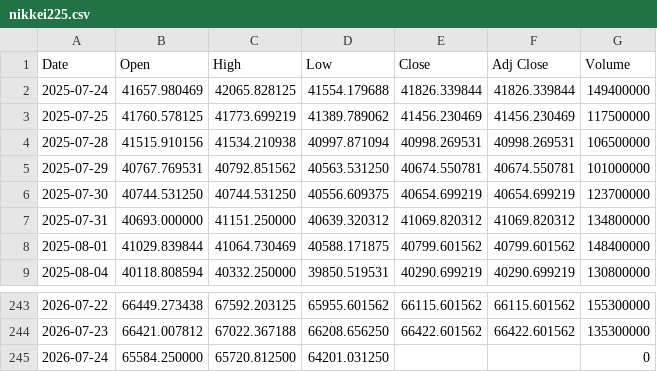
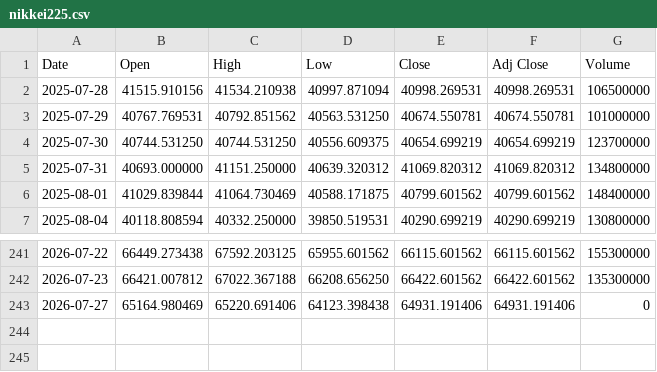
Before and after one commit to yamaccu/marketdata, a CSV file: data/nikkei225.csv, drawn as a sheet; only a part is shown, gaps mark what is left out; removed rows and columns are numbered as before the commit, all else as after; the diff names each change by its address in the sheet, - before the commit and + after, or states it on an @@ line.

```diff
--- a/data/nikkei225.csv
+++ b/data/nikkei225.csv
-row 2: 2025-07-24 | 41657.980469 | 42065.828125 | 41554.179688 | 41826.339844 | 41826.339844 | 149400000
-row 3: 2025-07-25 | 41760.578125 | 41773.699219 | 41389.789062 | 41456.230469 | 41456.230469 | 117500000
-row 245: 2026-07-24 | 65584.250000 | 65720.812500 | 64201.031250 |  |  | 0
+row 243: 2026-07-27 | 65164.980469 | 65220.691406 | 64123.398438 | 64931.191406 | 64931.191406 | 0
```
Also changed, not shown: data/bitcoin.csv, data/bitcoin_1h.csv, 3 other files.
